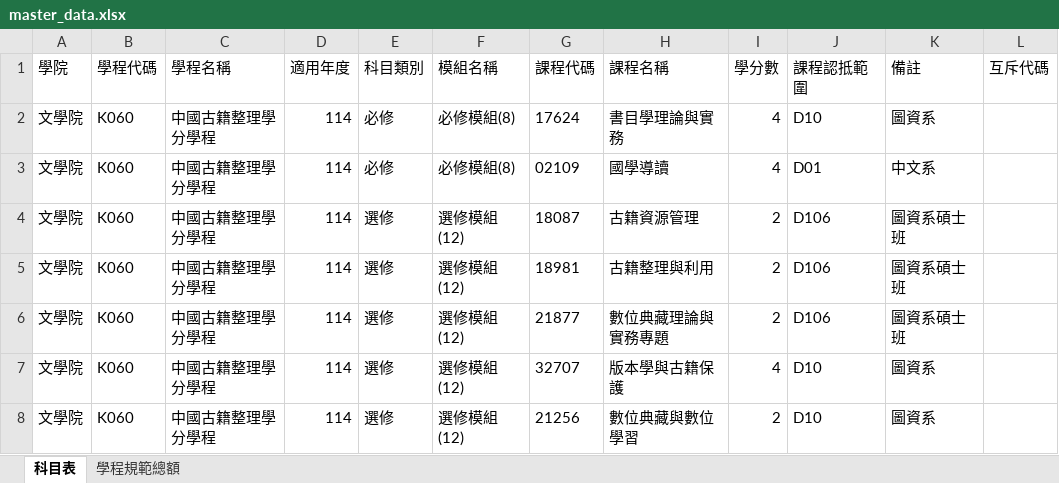
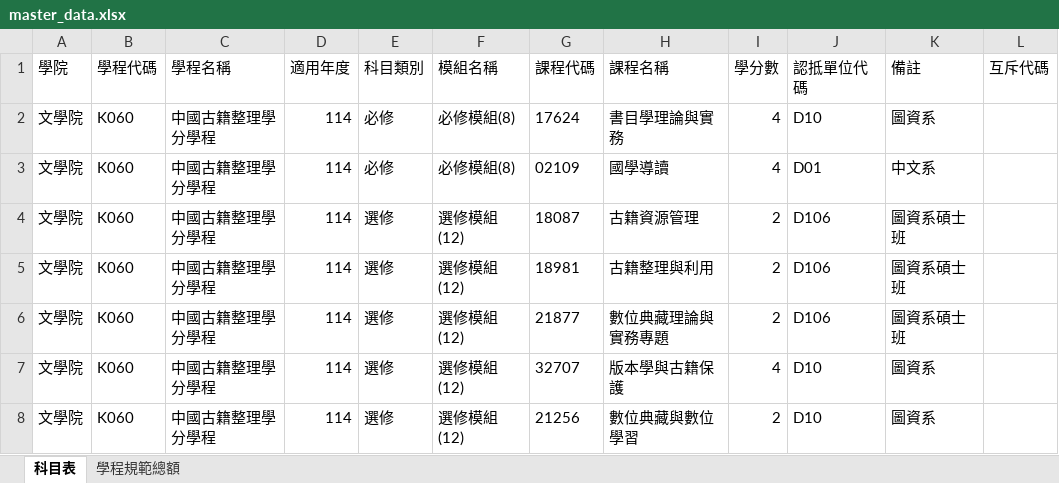
Before and after one commit to nikonwei-tw/my-program-system, an Excel workbook: master_data.xlsx, sheet 科目表, drawn as a sheet; only a part is shown; values as stored, in another font and other column widths than the file's, no borders; the diff names each change by its address in the sheet, - before the commit and + after, or states it on an @@ line.

Commit message:
Add files via upload

```diff
--- a/master_data.xlsx (sheet 科目表)
+++ b/master_data.xlsx (sheet 科目表)
-J1: 課程認抵範圍
+J1: 認抵單位代碼
```
